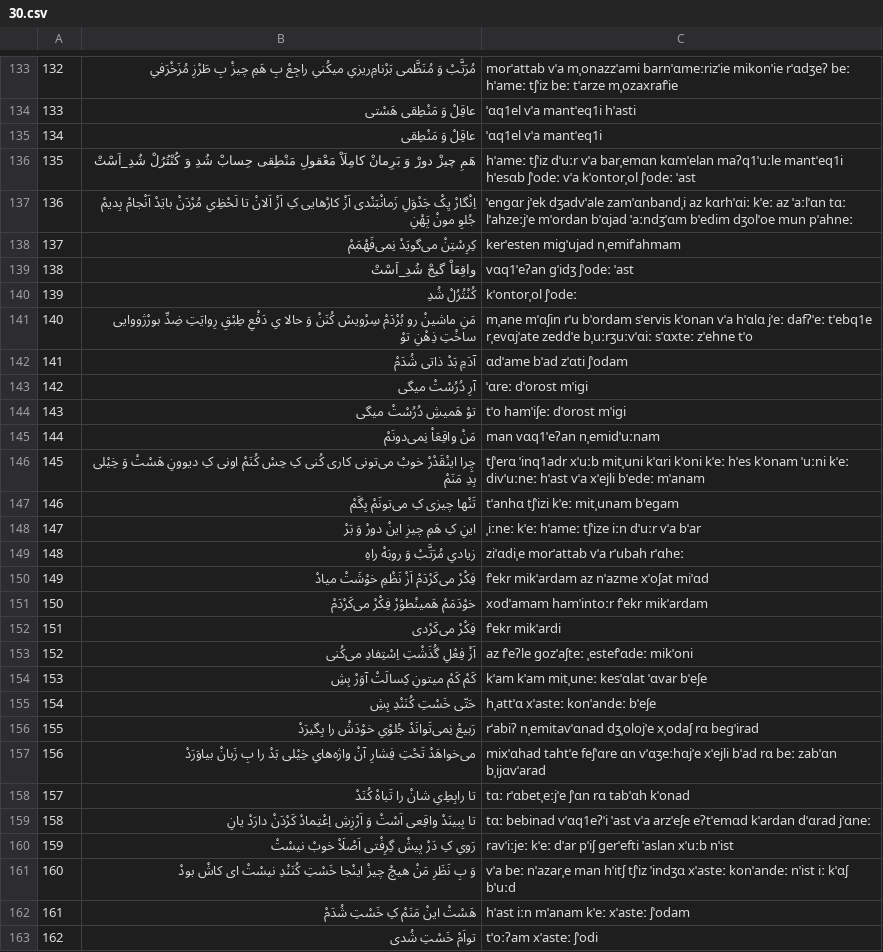
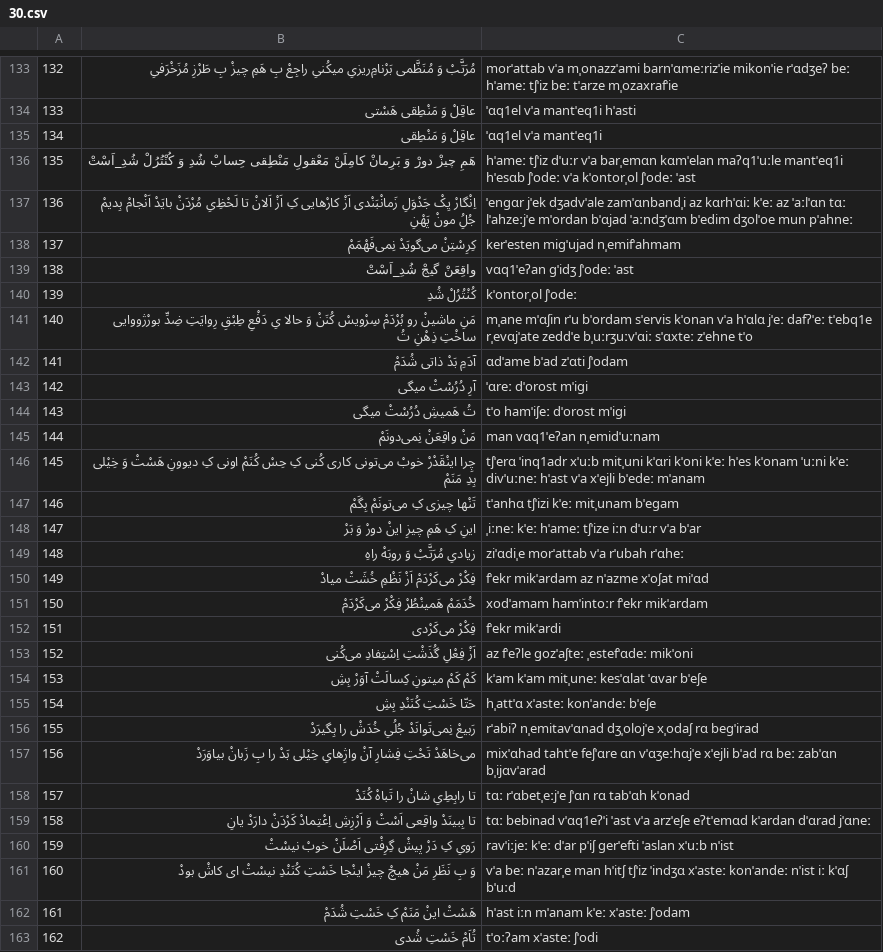
Before and after one commit to HKalbasi/tts-train-dataset, a CSV file: diacritics/30.csv, drawn as a sheet; only a part is shown, gaps mark what is left out; the diff covers the shown part only.

```diff
--- a/diacritics/30.csv
+++ b/diacritics/30.csv
@@ -135,12 +135,12 @@
  134 | عاقِلْ وَ مَنْطِقی  | ˈɑq1el vˈa mantˈeq1i
- 135 |  هَمِ چیزْ دورْ وَ بَرِمانْ کامِلَاْ مَعْقولِ مَنْطِقی حِسابْ شُدِ وَ کُنْتُرُلْ شُدِ_اَسْتْ  | hˈameː tʃˈiz dˈuːr vˈa barˌemɑn kɑmˈelan maʔq1ˈuːle mantˈeq1i hˈesɑb ʃˈodeː vˈa kˈontorˌol ʃˈodeː ˈast
- 136 | اِنْگارْ یِکْ جَدْوَلِ زَمانْبَنْدی اَزْ کارْهایی کِ اَزْ اَلانْ تا لَحْظِ‌یِ مُرْدَنْ بایَدْ اَنْجامْ بِدیمْ جُلوِ مونْ پَهْنِ  | ˈenɡɑr jˈek dʒadvˈale zamˈɑnbandˌi az kɑrhˈɑiː kˈeː az ˈaːlˈɑn tɑː lˈahzeːjˈe mˈordan bˈɑjad ˈaːndʒˈɑm bˈedim dʒolˈoe mun pˈahneː
+ 135 |  هَمِ چیزْ دورْ وَ بَرِمانْ کامِلَنْ مَعْقولِ مَنْطِقی حِسابْ شُدِ وَ کُنْتُرُلْ شُدِ_اَسْتْ  | hˈameː tʃˈiz dˈuːr vˈa barˌemɑn kɑmˈelan maʔq1ˈuːle mantˈeq1i hˈesɑb ʃˈodeː vˈa kˈontorˌol ʃˈodeː ˈast
+ 136 | اِنْگارْ یِکْ جَدْوَلِ زَمانْبَنْدی اَزْ کارْهایی کِ اَزْ اَلانْ تا لَحْظِ‌یِ مُرْدَنْ بایَدْ اَنْجامْ بِدیمْ جُلُِ مونْ پَهْنِ  | ˈenɡɑr jˈek dʒadvˈale zamˈɑnbandˌi az kɑrhˈɑiː kˈeː az ˈaːlˈɑn tɑː lˈahzeːjˈe mˈordan bˈɑjad ˈaːndʒˈɑm bˈedim dʒolˈoe mun pˈahneː
  137 | کِرِسْتِنْ می‌گویَدْ نِمی‌فَهْمَمْ  | kerˈesten miɡˈujad nˌemifˈahmam
- 138 | واقِعَاْ گیجْ شُدِ_اَسْتْ  | vɑq1ˈeʔan ɡˈidʒ ʃˈodeː ˈast
+ 138 | واقِعَنْ گیجْ شُدِ_اَسْتْ  | vɑq1ˈeʔan ɡˈidʒ ʃˈodeː ˈast
  139 | کُنْتُرُلْ شُدِ  | kˈontorˌol ʃˈodeː
- 140 |  مَنِ ماشینْ رو بُرْدَمْ سِرْویسْ کُنَنْ وَ حالا یِ دَفْعِ طِبْقِ رِوایَتِ ضِدِّ بورْژووایی ساخْتِ ذِهْنِ توْ  | mˌane mˈɑʃin rˈu bˈordam sˈervis kˈonan vˈa hˈɑlɑ jˈeː dafʔˈeː tˈebq1e rˌevɑjˈate zeddˈe bˌuːrʒuːvˈɑiː sˈɑxteː zˈehne tˈo
+ 140 |  مَنِ ماشینْ رو بُرْدَمْ سِرْویسْ کُنَنْ وَ حالا یِ دَفْعِ طِبْقِ رِوایَتِ ضِدِّ بورْژووایی ساخْتِ ذِهْنِ تُ  | mˌane mˈɑʃin rˈu bˈordam sˈervis kˈonan vˈa hˈɑlɑ jˈeː dafʔˈeː tˈebq1e rˌevɑjˈate zeddˈe bˌuːrʒuːvˈɑiː sˈɑxteː zˈehne tˈo
  141 | آدَمِ بَدْ ذاتی شُدَمْ  | ɑdˈame bˈad zˈɑti ʃˈodam
  142 |  آرِ دُرُسْتْ میگی  | ˈɑreː dˈorost mˈiɡi
- 143 | توْ هَمیشِ دُرُسْتْ میگی  | tˈo hamˈiʃeː dˈorost mˈiɡi
- 144 | مَنْ واقِعَاْ نِمی‌دونَمْ  | man vɑq1ˈeʔan nˌemidˈuːnam
+ 143 | تُ هَمیشِ دُرُسْتْ میگی  | tˈo hamˈiʃeː dˈorost mˈiɡi
+ 144 | مَنْ واقِعَنْ نِمی‌دونَمْ  | man vɑq1ˈeʔan nˌemidˈuːnam
  145 | چِرا اینْقَدْرْ خوبْ می‌تونی کاری کُنی کِ حِسْ کُنَمْ اونی کِ دیوونِ هَسْتْ وَ خِیْلی بِدِ مَنَمْ  | tʃˈerɑ ˈinq1adr xˈuːb mitˌuni kˈɑri kˈoni kˈeː hˈes kˈonam ˈuːni kˈeː divˈuːneː hˈast vˈa xˈejli bˈedeː mˈanam
@@ -149,4 +149,4 @@
  148 | زیادیِ مُرَتَّبْ وَ روبَهْ راهِ  | ziˈɑdiˌe morˈattab vˈa rˈubah rˈɑheː
- 149 | فِکْرْ می‌کَرْدَمْ اَزْ نَظْمِ خوْشَتْ میادْ  | fˈekr mikˈardam az nˈazme xˈoʃat miˈɑd
- 150 | خوْدَمَمْ هَمینْطوْرْ فِکْرْ می‌کَرْدَمْ  | xodˈamam hamˈintoːr fˈekr mikˈardam
+ 149 | فِکْرْ می‌کَرْدَمْ اَزْ نَظْمِ خُشَتْ میادْ  | fˈekr mikˈardam az nˈazme xˈoʃat miˈɑd
+ 150 | خُدَمَمْ هَمینْطُرْ فِکْرْ می‌کَرْدَمْ  | xodˈamam hamˈintoːr fˈekr mikˈardam
  151 | فِکْرْ می‌کَرْدی  | fˈekr mikˈardi
@@ -154,10 +154,10 @@
  153 |  کَمْ کَمْ میتونِ کِسالَتْ آوَرْ بِشِ  | kˈam kˈam mitˌuneː kesˈɑlat ˈɑvar bˈeʃe
- 154 | حَتّی خَسْتِ کُنَنْدِ بِشِ  | hˌattˈɑ xˈasteː konˈandeː bˈeʃe
- 155 | رَبیعْ نِمی‌تَوانَدْ جُلوْیِ خوْدَشْ را بِگیرَدْ  | rˈabiʔ nˌemitavˈɑnad dʒˌolojˈe xˌodaʃ rɑ beɡˈirad
- 156 | می‌خواهَدْ تَحْتِ فِشارِ آنْ واژه‌هایِ خِیْلی بَدْ را بِ زَبانْ بیاوَرَدْ  | mixˈɑhad tahtˈe feʃˈɑre ɑn vˈɑʒeːhɑjˈe xˈejli bˈad rɑ beː zabˈɑn bˌijɑvˈarad
+ 154 | حَتّا خَسْتِ کُنَنْدِ بِشِ  | hˌattˈɑ xˈasteː konˈandeː bˈeʃe
+ 155 | رَبیعْ نِمی‌تَوانَدْ جُلُیِ خُدَشْ را بِگیرَدْ  | rˈabiʔ nˌemitavˈɑnad dʒˌolojˈe xˌodaʃ rɑ beɡˈirad
+ 156 | می‌خاهَدْ تَحْتِ فِشارِ آنْ واژِ‌هایِ خِیْلی بَدْ را بِ زَبانْ بیاوَرَدْ  | mixˈɑhad tahtˈe feʃˈɑre ɑn vˈɑʒeːhɑjˈe xˈejli bˈad rɑ beː zabˈɑn bˌijɑvˈarad
  157 | تا رابِطِ‌یِ شانْ را تَباهْ کُنَدْ  | tɑː rˈɑbetˌeːjˈe ʃˈɑn rɑ tabˈɑh kˈonad
  158 | تا بِبینَدْ واقِعی اَسْتْ وَ اَرْزِشِ اِعْتِمادْ کَرْدَنْ دارَدْ یانِ  | tɑː bebinad vˈɑq1eʔˈi ˈast vˈa arzˈeʃe eʔtˈemɑd kˈardan dˈɑrad jˈɑneː
- 159 | رَویِ کِ دَرْ پیشْ گِرِفْتی اَصْلَاْ خوبْ نیسْتْ  | ravˈiːjeː kˈeː dˈar pˈiʃ ɡerˈefti ˈaslan xˈuːb nˈist
+ 159 | رَویِ کِ دَرْ پیشْ گِرِفْتی اَصْلَنْ خوبْ نیسْتْ  | ravˈiːjeː kˈeː dˈar pˈiʃ ɡerˈefti ˈaslan xˈuːb nˈist
  160 | وَ بِ نَظَرِ مَنْ هیچْ چیزْ اینْجا خَسْتِ کُنَنْدِ نیسْتْ ای کاشْ بودْ  | vˈa beː nˈazarˌe man hˈitʃ tʃˈiz ˈindʒɑ xˈasteː konˈandeː nˈist iː kˈɑʃ bˈuːd
  161 | هَسْتْ اینْ مَنَمْ کِ خَسْتِ شُدَمْ  | hˈast iːn mˈanam kˈeː xˈasteː ʃˈodam
- 162 | تواَمْ خَسْتِ شُدی  | tˈoːʔam xˈasteː ʃˈodi
+ 162 | تُاَمْ خَسْتِ شُدی  | tˈoːʔam xˈasteː ʃˈodi
```
Also changed, not shown: 93 edited cells elsewhere in this file, diacritics/08.csv, diacritics/11.csv, 40 other files.
